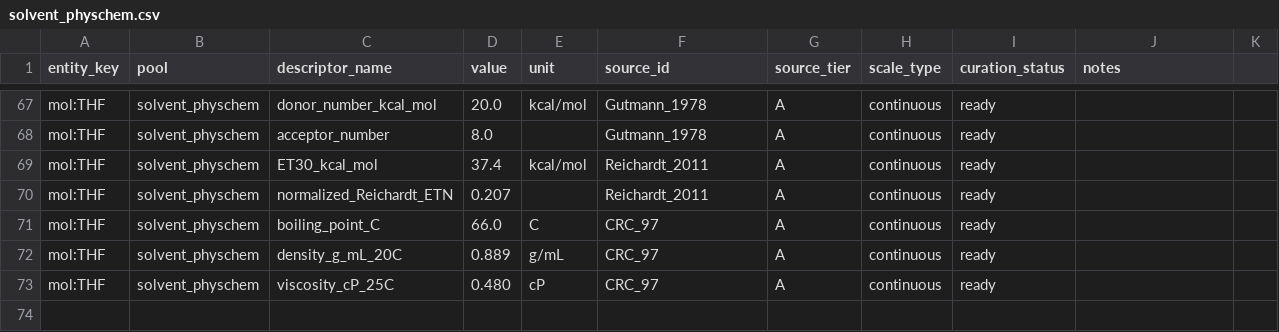
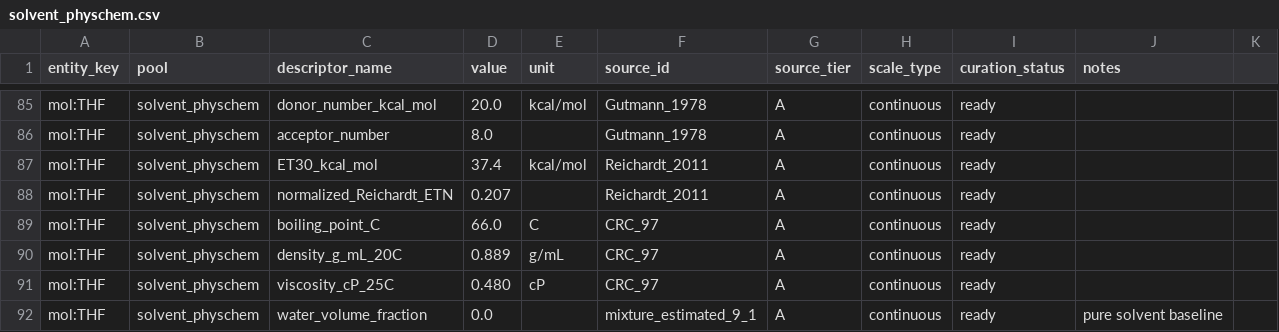
Before and after one commit to scsystem1/ChemBO-Agent, a CSV file: data/descriptors/tables_long/solvent_physchem.csv, drawn as a sheet; only a part is shown, gaps mark what is left out; the diff covers the shown part only; the diff names each change by its address in the sheet, - before the commit and + after, or states it on an @@ line.

```diff
--- a/data/descriptors/tables_long/solvent_physchem.csv
+++ b/data/descriptors/tables_long/solvent_physchem.csv
+row 92: mol:THF | solvent_physchem | water_volume_fraction | 0.0 |  | mixture_estimated_9_1 | A | continuous | ready | pure solvent baseline
```
Also changed, not shown: 18 added rows elsewhere in this file, data/descriptors/entities/dataset_value_map.csv, data/descriptors/entities/name_to_structure.csv, 10 other files.
